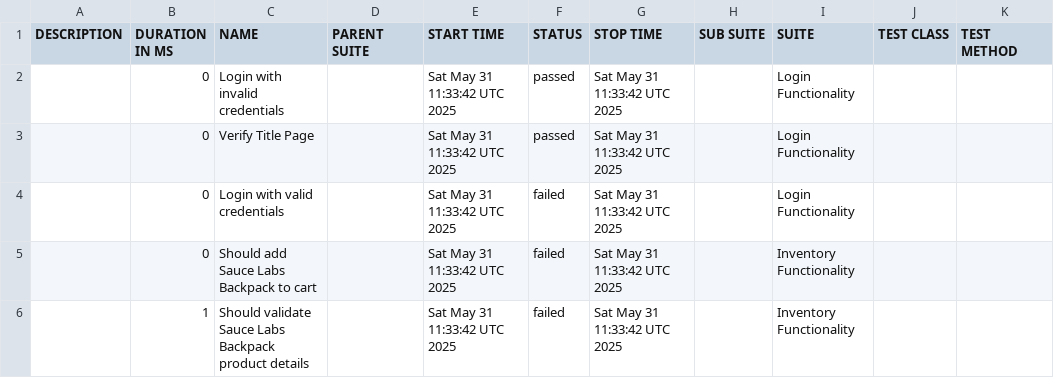
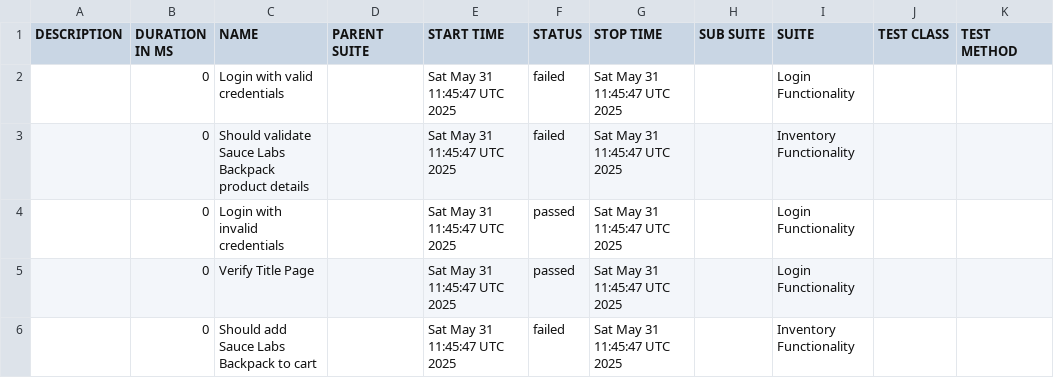
Before and after one commit to rrendon2025/playwright-BDD, a CSV file: data/suites.csv, drawn as a sheet.

```diff
--- a/data/suites.csv
+++ b/data/suites.csv
@@ -1,6 +1,6 @@
 "DESCRIPTION","DURATION IN MS","NAME","PARENT SUITE","START TIME","STATUS","STOP TIME","SUB SUITE","SUITE","TEST CLASS","TEST METHOD"
-"","0","Login with invalid credentials","","Sat May 31 11:33:42 UTC 2025","passed","Sat May 31 11:33:42 UTC 2025","","Login Functionality","",""
-"","0","Verify Title Page","","Sat May 31 11:33:42 UTC 2025","passed","Sat May 31 11:33:42 UTC 2025","","Login Functionality","",""
-"","0","Login with valid credentials","","Sat May 31 11:33:42 UTC 2025","failed","Sat May 31 11:33:42 UTC 2025","","Login Functionality","",""
-"","0","Should add Sauce Labs Backpack to cart","","Sat May 31 11:33:42 UTC 2025","failed","Sat May 31 11:33:42 UTC 2025","","Inventory Functionality","",""
-"","1","Should validate Sauce Labs Backpack product details","","Sat May 31 11:33:42 UTC 2025","failed","Sat May 31 11:33:42 UTC 2025","","Inventory Functionality","",""
+"","0","Login with valid credentials","","Sat May 31 11:45:47 UTC 2025","failed","Sat May 31 11:45:47 UTC 2025","","Login Functionality","",""
+"","0","Should validate Sauce Labs Backpack product details","","Sat May 31 11:45:47 UTC 2025","failed","Sat May 31 11:45:47 UTC 2025","","Inventory Functionality","",""
+"","0","Login with invalid credentials","","Sat May 31 11:45:47 UTC 2025","passed","Sat May 31 11:45:47 UTC 2025","","Login Functionality","",""
+"","0","Verify Title Page","","Sat May 31 11:45:47 UTC 2025","passed","Sat May 31 11:45:47 UTC 2025","","Login Functionality","",""
+"","0","Should add Sauce Labs Backpack to cart","","Sat May 31 11:45:47 UTC 2025","failed","Sat May 31 11:45:47 UTC 2025","","Inventory Functionality","",""
```
Also changed, not shown: data/behaviors.csv, 43 other files.
